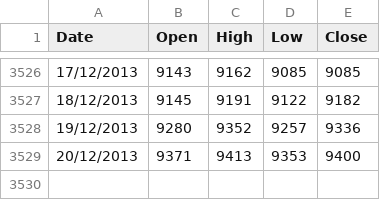
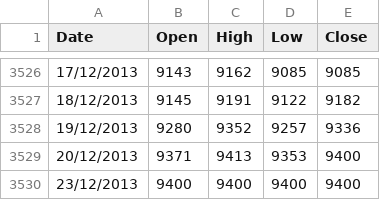
Before and after one commit to allanx38/Thesis, a CSV file: Data/Dax_2000_d.csv, drawn as a sheet; only a part is shown, gaps mark what is left out.

Commit message:
2306

```diff
--- a/Data/Dax_2000_d.csv
+++ b/Data/Dax_2000_d.csv
@@ -3529 +3529,2 @@ Date,Open,High,Low,Close
 20/12/2013,9371,9413,9353,9400
+23/12/2013,9400,9400,9400,9400
```
